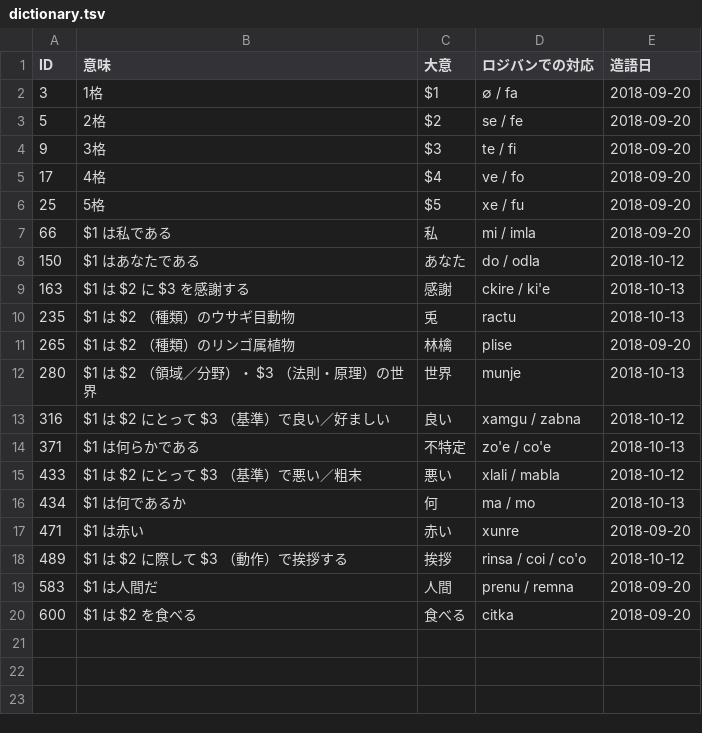
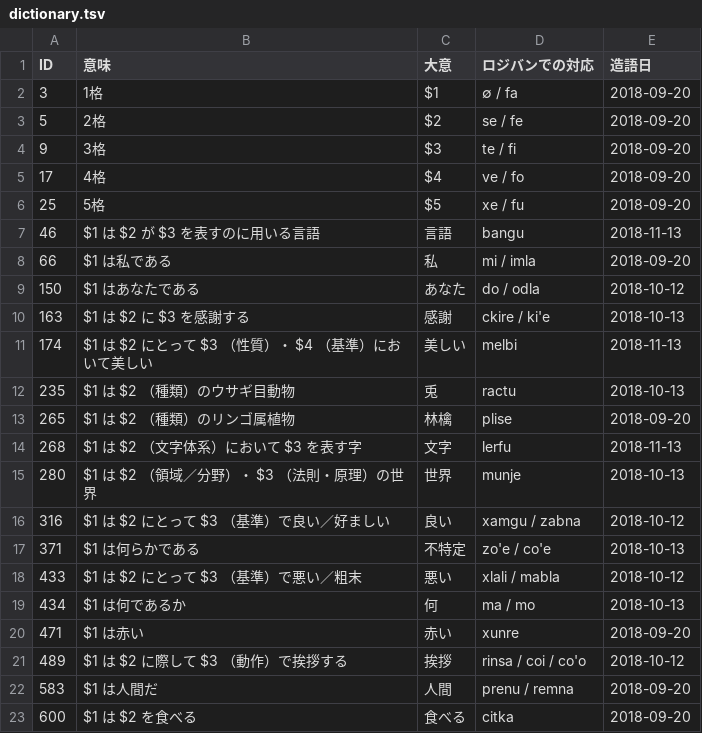
Before and after one commit to kepeken/bipuuk, a TSV file: dictionary.tsv, drawn as a sheet.

Commit message:
造語

```diff
--- a/dictionary.tsv
+++ b/dictionary.tsv
@@ -6,2 +6,3 @@ ID	意味	大意	ロジバンでの対応	造語日
 25	5格	$5	xe / fu	2018-09-20
+46	$1 は $2 が $3 を表すのに用いる言語	言語	bangu	2018-11-13
 66	$1 は私である	私	mi / imla	2018-09-20
@@ -9,4 +10,6 @@ ID	意味	大意	ロジバンでの対応	造語日
 163	$1 は $2 に $3 を感謝する	感謝	ckire / ki'e	2018-10-13
+174	$1 は $2 にとって $3 （性質）・ $4 （基準）において美しい	美しい	melbi	2018-11-13
 235	$1 は $2 （種類）のウサギ目動物	兎	ractu	2018-10-13
 265	$1 は $2 （種類）のリンゴ属植物	林檎	plise	2018-09-20
+268	$1 は $2 （文字体系）において $3 を表す字	文字	lerfu	2018-11-13
 280	$1 は $2 （領域／分野）・ $3 （法則・原理）の世界	世界	munje	2018-10-13
```
